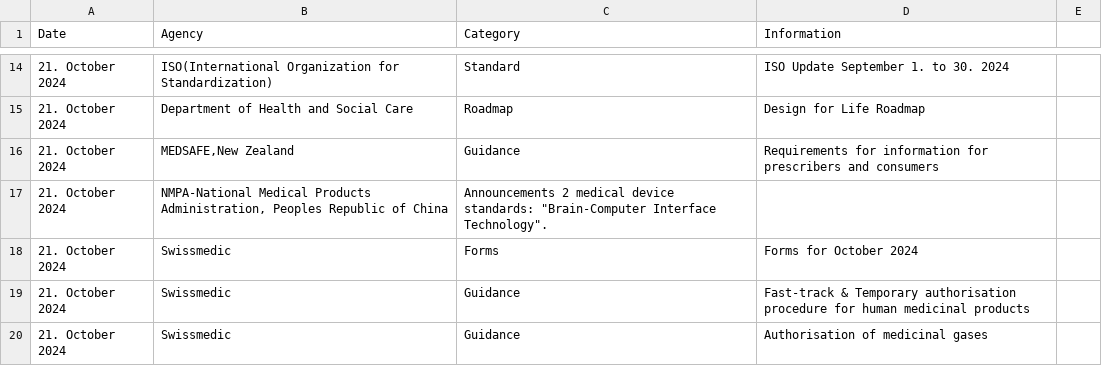
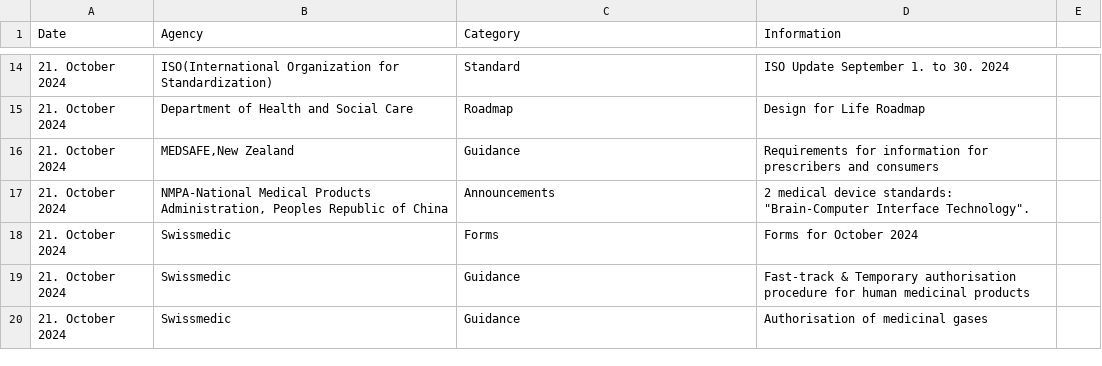
Before and after one commit to MartinCKing/Index-of-Indexes-2024, a CSV file: Index of Indexes 2024.csv, drawn as a sheet; only a part is shown, gaps mark what is left out.

Commit message:
Update Index of Indexes 2024.csv

```diff
--- a/Index of Indexes 2024.csv
+++ b/Index of Indexes 2024.csv
@@ -16,3 +16,3 @@ Date,Agency,Category,Information
 21. October 2024,"MEDSAFE,New Zealand",Guidance,Requirements for information for prescribers and consumers
-21. October 2024,"NMPA-National Medical Products Administration, Peoples Republic of China",Announcements	2 medical device standards: "Brain-Computer Interface Technology".
+21. October 2024,"NMPA-National Medical Products Administration, Peoples Republic of China",Announcements,2 medical device standards: "Brain-Computer Interface Technology".
 21. October 2024,Swissmedic,Forms,Forms for October 2024
```
